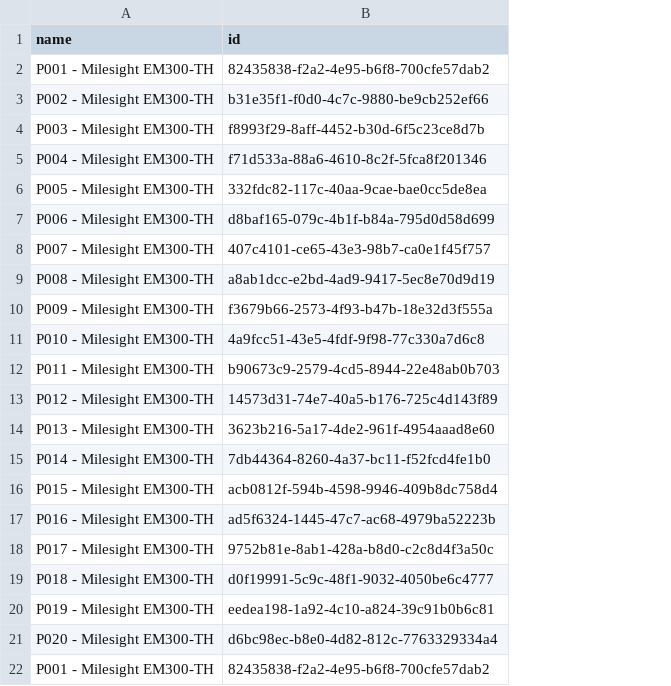
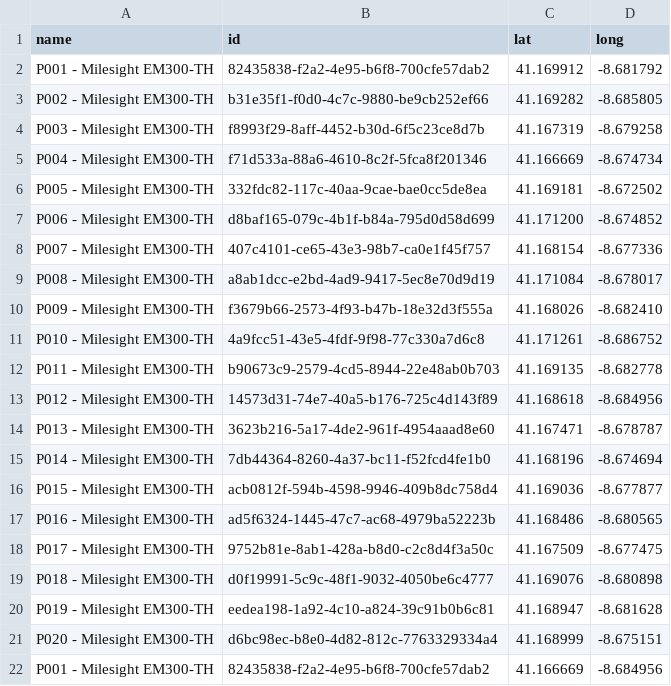
Before and after one commit to FilipeMCruz/sensae-console, a CSV file: project/jmeter-tests/em300-th/devices.csv, drawn as a sheet; the diff names each change by its address in the sheet, - before the commit and + after, or states it on an @@ line.

Commit message:
Added database bootstrap data to jmeter-tests

```diff
--- a/project/jmeter-tests/em300-th/devices.csv
+++ b/project/jmeter-tests/em300-th/devices.csv
+column C (lat), rows 2-22: 41.169912 | 41.169282 | 41.167319 | 41.166669 | 41.169181 | 41.171200 | 41.168154 | 41.171084 | 41.168026 | 41.171261 | 41.169135 | 41.168618 | 41.167471 | 41.168196 | 41.169036 | 41.168486 | 41.167509 | 41.169076 | 41.168947 | 41.168999 | 41.166669
+column D (long), rows 2-22: -8.681792 | -8.685805 | -8.679258 | -8.674734 | -8.672502 | -8.674852 | -8.677336 | -8.678017 | -8.682410 | -8.686752 | -8.682778 | -8.684956 | -8.678787 | -8.674694 | -8.677877 | -8.680565 | -8.677475 | -8.680898 | -8.681628 | -8.675151 | -8.684956
```
Also changed, not shown: 7 other files.
